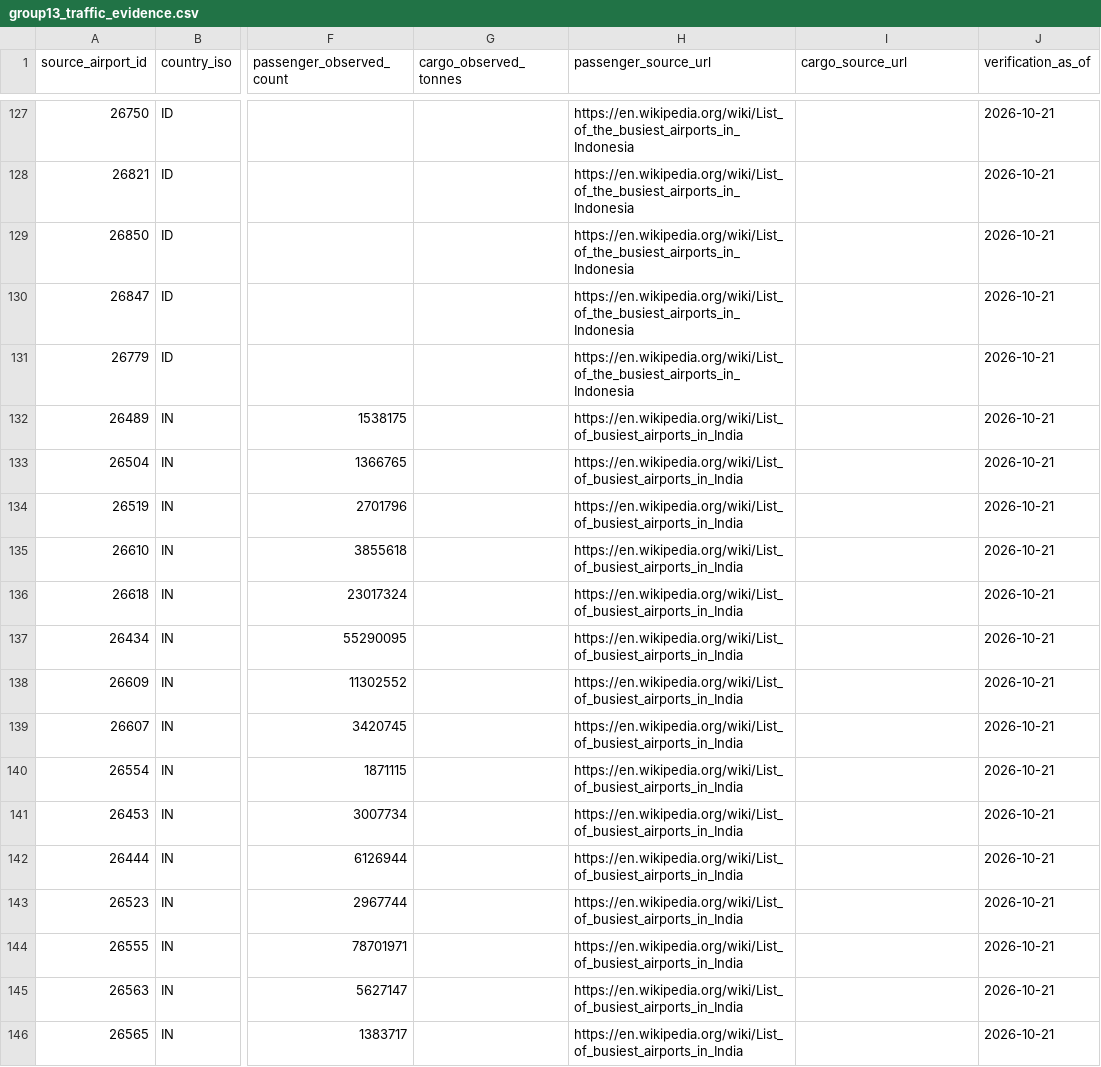
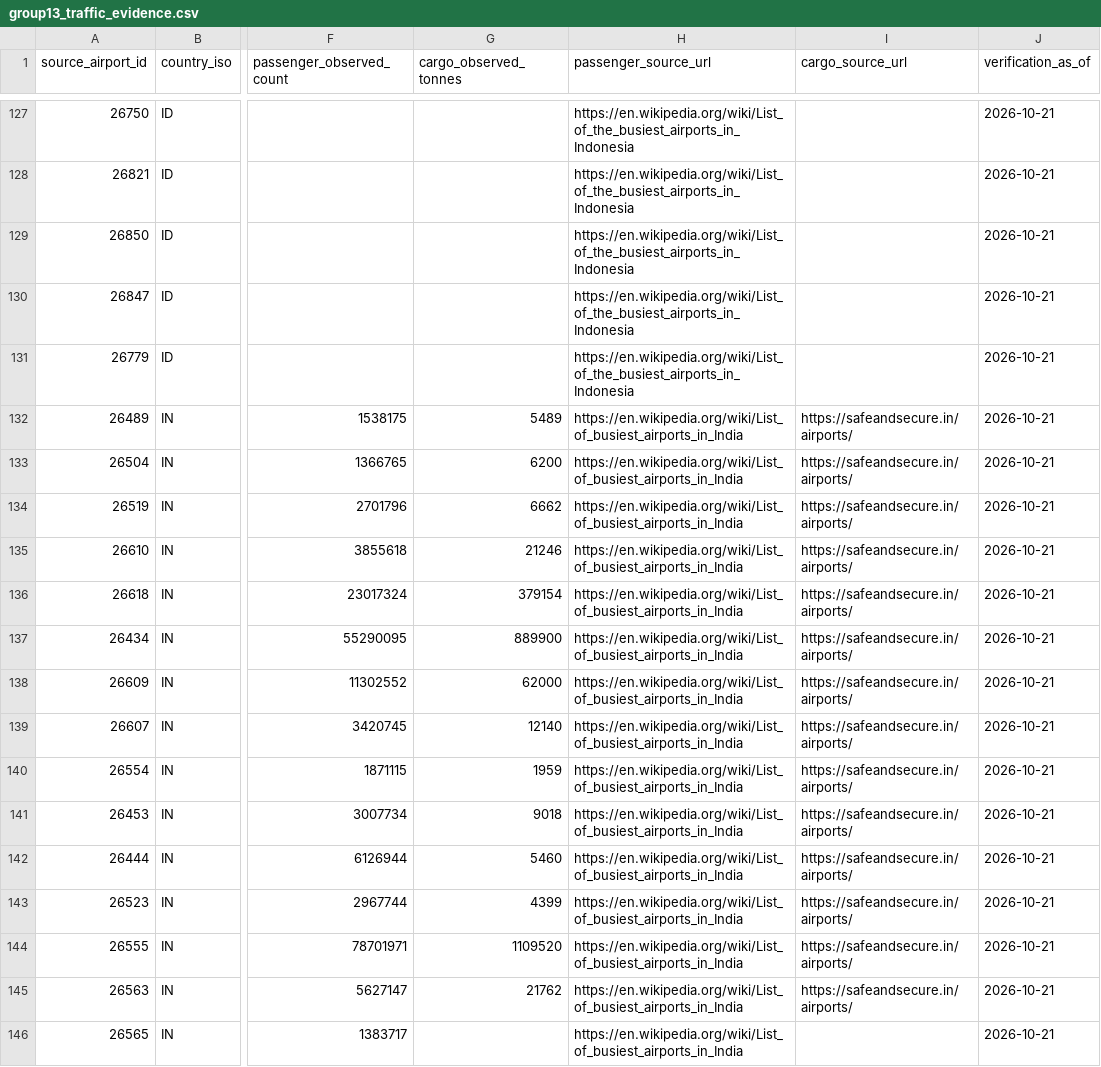
Before and after one commit to bracko87/Airlinerra, a CSV file: data/airports/commercial/group13/group13_traffic_evidence.csv, drawn as a sheet; only a part is shown, gaps mark what is left out; the diff covers the shown part only; the diff names each change by its address in the sheet, - before the commit and + after, or states it on an @@ line.

Commit message:
data: expand Group 13 verified cargo across India Indonesia and Iranian Payam [skip ci]

```diff
--- a/data/airports/commercial/group13/group13_traffic_evidence.csv
+++ b/data/airports/commercial/group13/group13_traffic_evidence.csv
-G132 (cargo_observed_tonnes): (empty)
+G132 (cargo_observed_tonnes): 5489
-I132:I145 (cargo_source_url): (empty)
+I132:I145 (cargo_source_url): https://safeandsecure.in/airports/
-G133 (cargo_observed_tonnes): (empty)
+G133 (cargo_observed_tonnes): 6200
-G134 (cargo_observed_tonnes): (empty)
+G134 (cargo_observed_tonnes): 6662
-G135 (cargo_observed_tonnes): (empty)
+G135 (cargo_observed_tonnes): 21246
-G136 (cargo_observed_tonnes): (empty)
+G136 (cargo_observed_tonnes): 379154
-G137 (cargo_observed_tonnes): (empty)
+G137 (cargo_observed_tonnes): 889900
-G138 (cargo_observed_tonnes): (empty)
+G138 (cargo_observed_tonnes): 62000
-G139 (cargo_observed_tonnes): (empty)
+G139 (cargo_observed_tonnes): 12140
-G140 (cargo_observed_tonnes): (empty)
+G140 (cargo_observed_tonnes): 1959
-G141 (cargo_observed_tonnes): (empty)
+G141 (cargo_observed_tonnes): 9018
-G142 (cargo_observed_tonnes): (empty)
+G142 (cargo_observed_tonnes): 5460
-G143 (cargo_observed_tonnes): (empty)
+G143 (cargo_observed_tonnes): 4399
-G144 (cargo_observed_tonnes): (empty)
+G144 (cargo_observed_tonnes): 1109520
-G145 (cargo_observed_tonnes): (empty)
+G145 (cargo_observed_tonnes): 21762
```
Also changed, not shown: 2 added rows and 52 edited cells elsewhere in this file, data/airports/commercial/group13/group13_source_coverage_gaps.csv, 1 other file.
